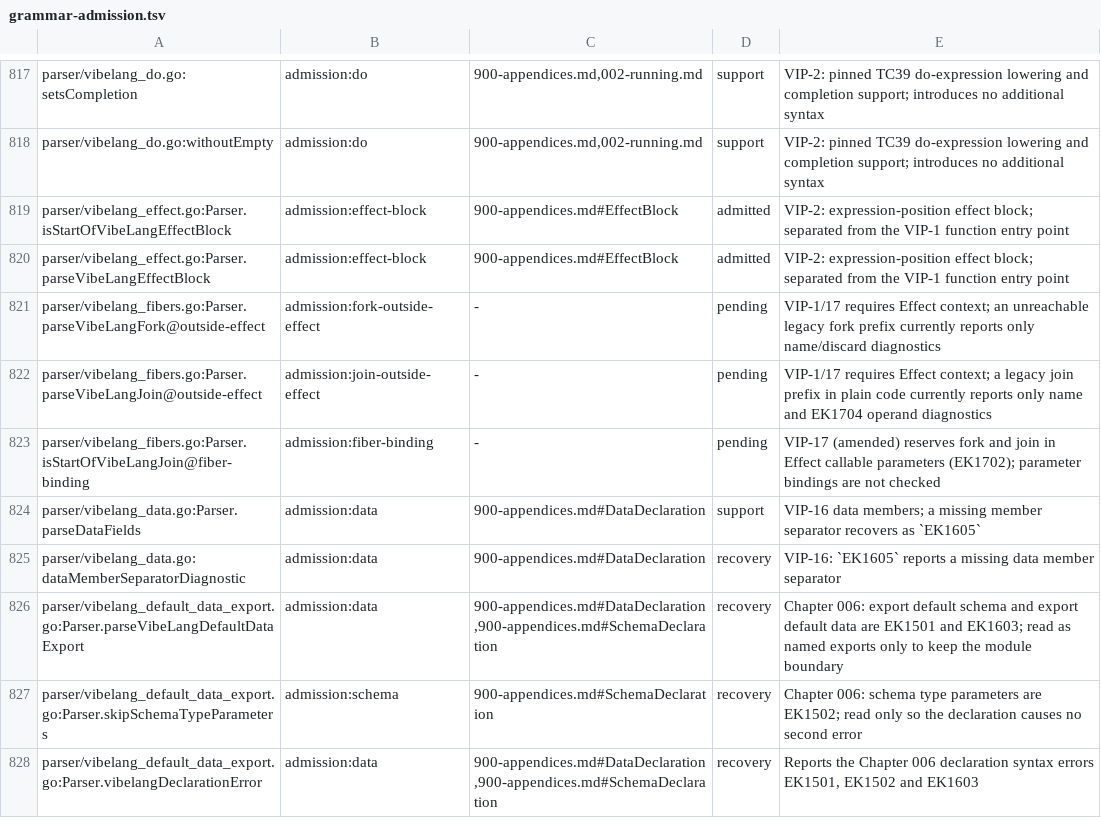
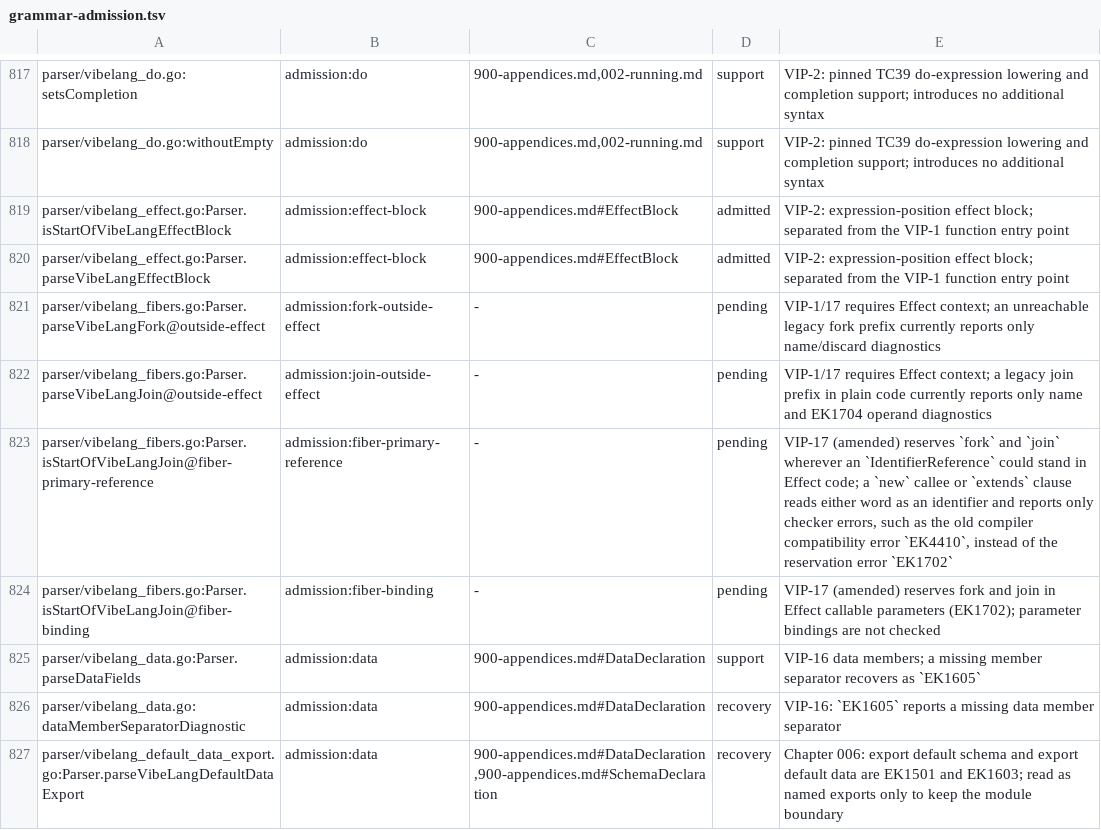
Before and after one commit to smithersai/vibelang, a TSV file: docs/design/registry/grammar-admission.tsv, drawn as a sheet; only a part is shown, gaps mark what is left out; the shorter side is filled out with more unchanged rows.

Commit message:
test(fuzz): track reserved fork and join heads of new and extends
Track fork or join at the head of a new callee or an extends clause in Effect code as the pending admission:fiber-primary-reference family under VIP-17 (amended) and Appendix A. Under [+Effect], Appendix A reserves both words wherever an IdentifierReference could stand, as await is reserved under [+Await]. The parser tests for them only where a unary expression starts. A new callee and a heritage expression begin at a primary expression, so `effect function f() { return new join.target; }` reads join as an identifier and reports only the old compiler compatibility error EK4410 and TS2339, not EK1702. `class extends fork.C {}` in the same body reports only TS2339. A non-null assertion or tagged template inside the head, as in `new join.target!`, does not change the reading.

The TypeScript twin `async function f() { return new await.target; }` reports TS1109. Controls stay outside the family: a shorthand `{ join }` already reports EK1702, `new (join).target` reports TS1109, and nested plain callables, plain code and member names such as `new x.join` keep ordinary identifiers.

Add the census row, an AST classifier with gap and control tests, a compiler regression, three keyed seeds and corpus files, pending lines and research prose. No compiler implementation, VIP or user-facing behavior changes.

Validation: the new key and regression tests fail on the previous oracle with assertion-level gaps. 183 focused test roots pass (2 skips), vet passes, inventory generator tests and generated freshness pass, the compiler builds and the forms table matches a fresh generation.

```diff
--- a/docs/design/registry/grammar-admission.tsv
+++ b/docs/design/registry/grammar-admission.tsv
@@ -822,2 +822,3 @@ parser/vibelang_fibers.go:Parser.parseVibeLangFork@outside-effect	admission:fork
 parser/vibelang_fibers.go:Parser.parseVibeLangJoin@outside-effect	admission:join-outside-effect	-	pending	VIP-1/17 requires Effect context; a legacy join prefix in plain code currently reports only name and EK1704 operand diagnostics
+parser/vibelang_fibers.go:Parser.isStartOfVibeLangJoin@fiber-primary-reference	admission:fiber-primary-reference	-	pending	VIP-17 (amended) reserves `fork` and `join` wherever an `IdentifierReference` could stand in Effect code; a `new` callee or `extends` clause reads either word as an identifier and reports only checker errors, such as the old compiler compatibility error `EK4410`, instead of the reservation error `EK1702`
 parser/vibelang_fibers.go:Parser.isStartOfVibeLangJoin@fiber-binding	admission:fiber-binding	-	pending	VIP-17 (amended) reserves fork and join in Effect callable parameters (EK1702); parameter bindings are not checked
```
Also changed, not shown: 10 other files.
